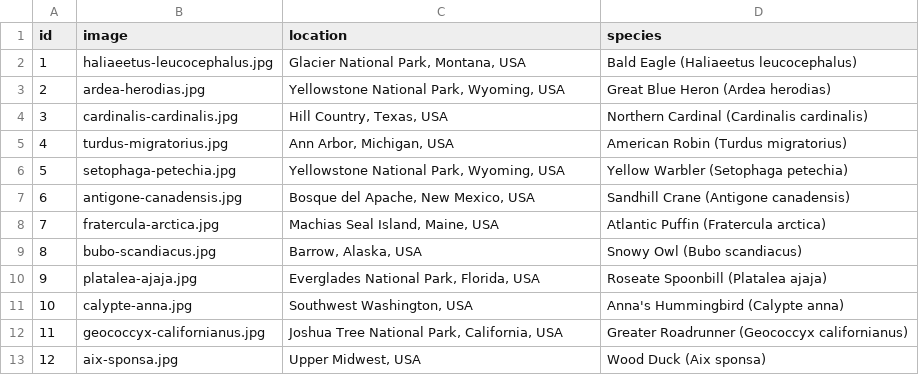
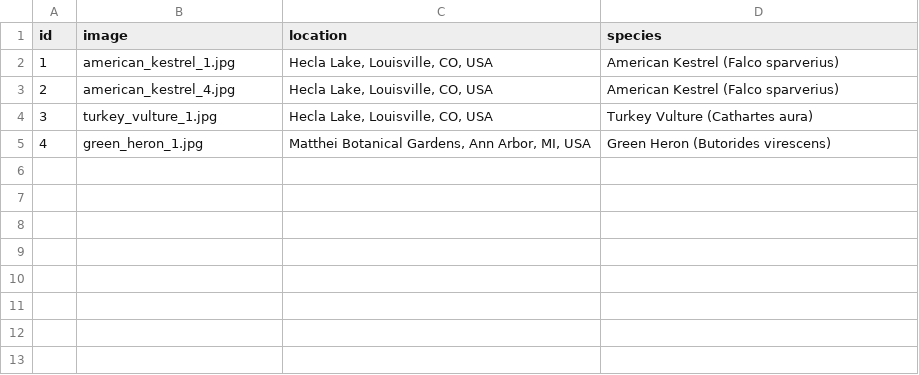
Before and after one commit to ShamanGarcia/GordonsBirds, a CSV file: public/data/photos.csv, drawn as a sheet.

```diff
--- a/public/data/photos.csv
+++ b/public/data/photos.csv
@@ -1,13 +1,5 @@
 id,image,location,species
-1,haliaeetus-leucocephalus.jpg,"Glacier National Park, Montana, USA","Bald Eagle (Haliaeetus leucocephalus)"
-2,ardea-herodias.jpg,"Yellowstone National Park, Wyoming, USA","Great Blue Heron (Ardea herodias)"
-3,cardinalis-cardinalis.jpg,"Hill Country, Texas, USA","Northern Cardinal (Cardinalis cardinalis)"
-4,turdus-migratorius.jpg,"Ann Arbor, Michigan, USA","American Robin (Turdus migratorius)"
-5,setophaga-petechia.jpg,"Yellowstone National Park, Wyoming, USA","Yellow Warbler (Setophaga petechia)"
-6,antigone-canadensis.jpg,"Bosque del Apache, New Mexico, USA","Sandhill Crane (Antigone canadensis)"
-7,fratercula-arctica.jpg,"Machias Seal Island, Maine, USA","Atlantic Puffin (Fratercula arctica)"
-8,bubo-scandiacus.jpg,"Barrow, Alaska, USA","Snowy Owl (Bubo scandiacus)"
-9,platalea-ajaja.jpg,"Everglades National Park, Florida, USA","Roseate Spoonbill (Platalea ajaja)"
-10,calypte-anna.jpg,"Southwest Washington, USA","Anna's Hummingbird (Calypte anna)"
-11,geococcyx-californianus.jpg,"Joshua Tree National Park, California, USA","Greater Roadrunner (Geococcyx californianus)"
-12,aix-sponsa.jpg,"Upper Midwest, USA","Wood Duck (Aix sponsa)"
+1,american_kestrel_1.jpg,"Hecla Lake, Louisville, CO, USA","American Kestrel (Falco sparverius)"
+2,american_kestrel_4.jpg,"Hecla Lake, Louisville, CO, USA","American Kestrel (Falco sparverius)"
+3,turkey_vulture_1.jpg,"Hecla Lake, Louisville, CO, USA","Turkey Vulture (Cathartes aura)"
+4,green_heron_1.jpg,"Matthei Botanical Gardens, Ann Arbor, MI, USA","Green Heron (Butorides virescens)"
```
Also changed, not shown: 16 other files.
